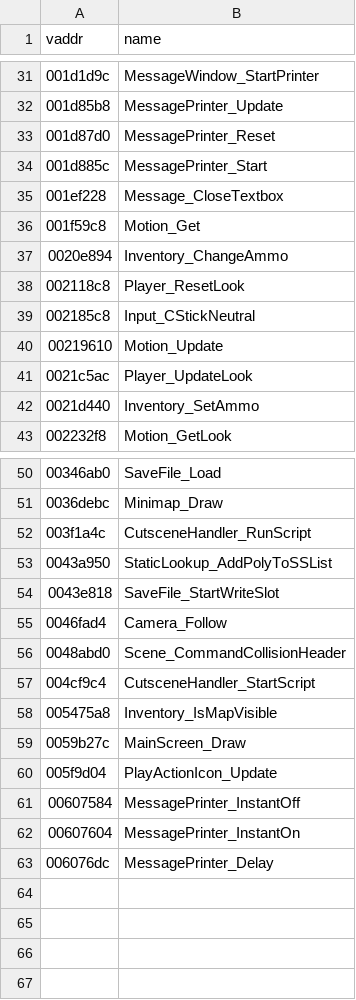
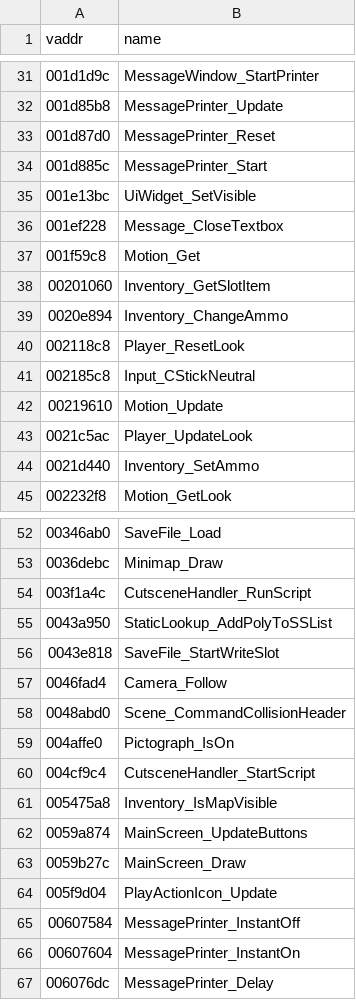
Before and after one commit to SomeoneIsWorking/mm3d-decomp, a CSV file: symbols/functions.csv, drawn as a sheet; only a part is shown, gaps mark what is left out.

```diff
--- a/symbols/functions.csv
+++ b/symbols/functions.csv
@@ -34,4 +34,6 @@ vaddr,name
 001d885c,MessagePrinter_Start
+001e13bc,UiWidget_SetVisible
 001ef228,Message_CloseTextbox
 001f59c8,Motion_Get
+00201060,Inventory_GetSlotItem
 0020e894,Inventory_ChangeAmmo
@@ -56,4 +58,6 @@ vaddr,name
 0048abd0,Scene_CommandCollisionHeader
+004affe0,Pictograph_IsOn
 004cf9c4,CutsceneHandler_StartScript
 005475a8,Inventory_IsMapVisible
+0059a874,MainScreen_UpdateButtons
 0059b27c,MainScreen_Draw
```
Also changed, not shown: 2 other files.
